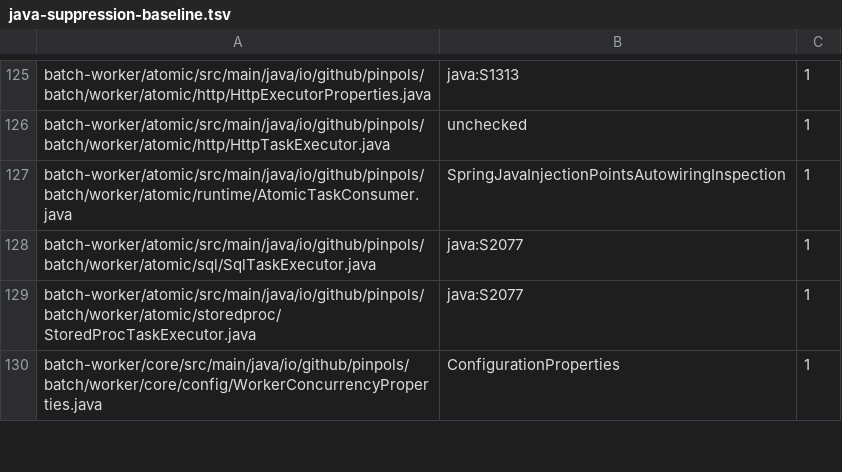
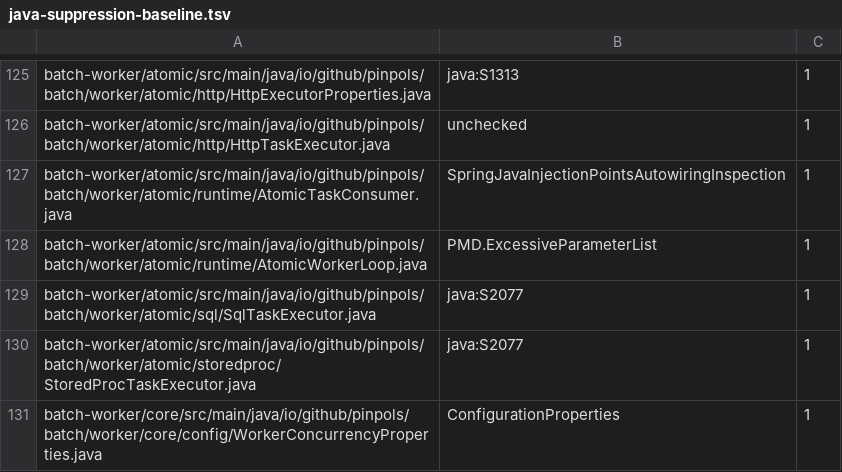
Before and after one commit to pinpols/file-batch-system, a TSV file: scripts/ci/java-suppression-baseline.tsv, drawn as a sheet; only a part is shown, gaps mark what is left out.

```diff
--- a/scripts/ci/java-suppression-baseline.tsv
+++ b/scripts/ci/java-suppression-baseline.tsv
@@ -127,2 +127,3 @@ batch-worker/atomic/src/main/java/io/github/pinpols/batch/worker/atomic/http/Htt
 batch-worker/atomic/src/main/java/io/github/pinpols/batch/worker/atomic/runtime/AtomicTaskConsumer.java	SpringJavaInjectionPointsAutowiringInspection	1
+batch-worker/atomic/src/main/java/io/github/pinpols/batch/worker/atomic/runtime/AtomicWorkerLoop.java	PMD.ExcessiveParameterList	1
 batch-worker/atomic/src/main/java/io/github/pinpols/batch/worker/atomic/sql/SqlTaskExecutor.java	java:S2077	1
```
Also changed, not shown: 6 other files.
